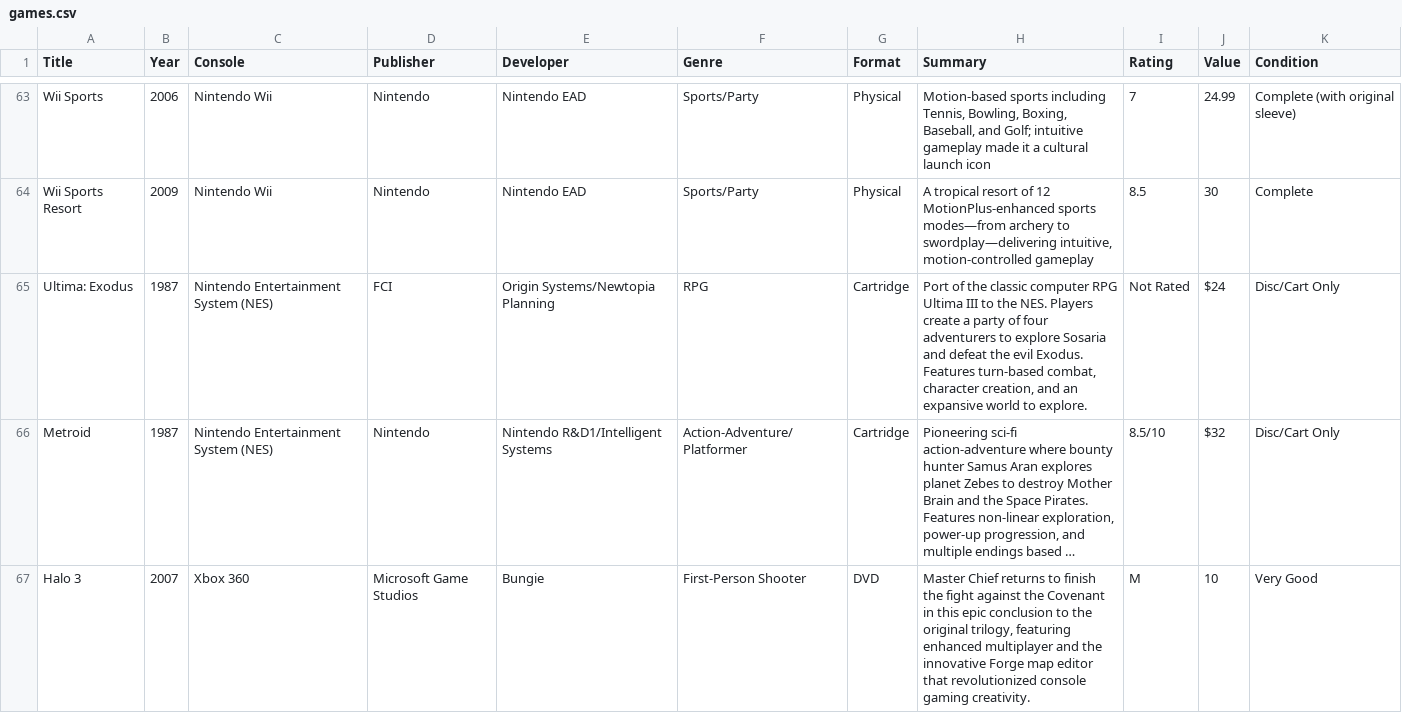
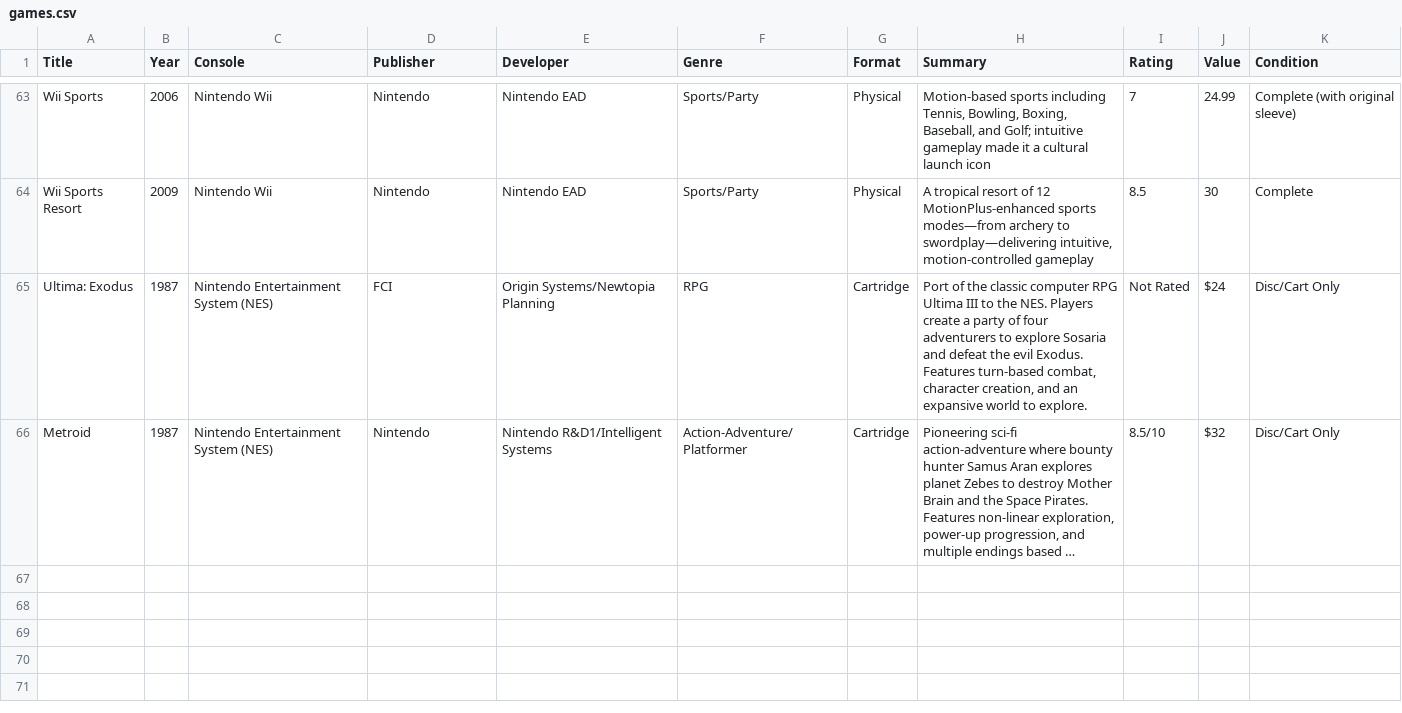
Before and after one commit to Darkstre/game-collection, a CSV file: games.csv, drawn as a sheet; only a part is shown, gaps mark what is left out; long unchanged cells end in …; the diff names each change by its address in the sheet, - before the commit and + after, or states it on an @@ line.

Commit message:
Deleted game: Halo 3 - 2025-08-25 09:23:27

```diff
--- a/games.csv
+++ b/games.csv
-row 67: Halo 3 | 2007 | Xbox 360 | Microsoft Game Studios | Bungie | First-Person Shooter | DVD | Master Chief returns to finish the fight against the Covenant in this epic conclusion to the original trilogy, featuring enhanced multiplayer and the innovative Forge map editor that revolutionized console gaming creativity. | M | 10 | Very Good
```
